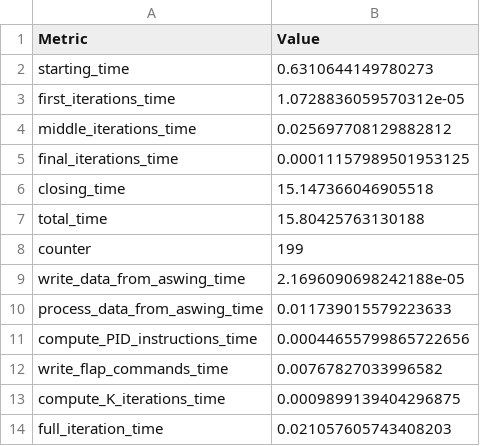
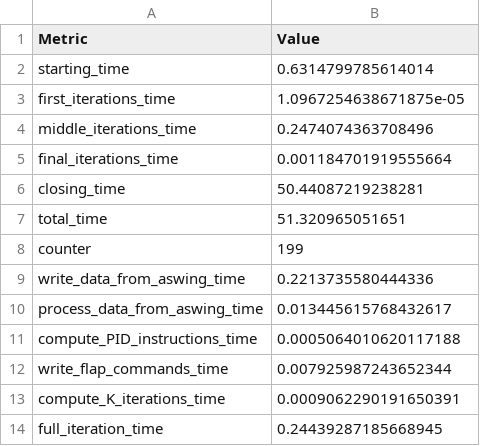
Before and after one commit to LeonardoAVONI/WingLoop, a CSV file: py_00_UAV_Files/output_data.csv, drawn as a sheet.

```diff
--- a/py_00_UAV_Files/output_data.csv
+++ b/py_00_UAV_Files/output_data.csv
@@ -1,14 +1,14 @@
 Metric,Value
-starting_time,0.6310644149780273
-first_iterations_time,1.0728836059570312e-05
-middle_iterations_time,0.025697708129882812
-final_iterations_time,0.00011157989501953125
-closing_time,15.147366046905518
-total_time,15.80425763130188
+starting_time,0.6314799785614014
+first_iterations_time,1.0967254638671875e-05
+middle_iterations_time,0.2474074363708496
+final_iterations_time,0.001184701919555664
+closing_time,50.44087219238281
+total_time,51.320965051651
 counter,199
-write_data_from_aswing_time,2.1696090698242188e-05
-process_data_from_aswing_time,0.011739015579223633
-compute_PID_instructions_time,0.00044655799865722656
-write_flap_commands_time,0.00767827033996582
-compute_K_iterations_time,0.0009899139404296875
-full_iteration_time,0.021057605743408203
+write_data_from_aswing_time,0.2213735580444336
+process_data_from_aswing_time,0.013445615768432617
+compute_PID_instructions_time,0.0005064010620117188
+write_flap_commands_time,0.007925987243652344
+compute_K_iterations_time,0.0009062290191650391
+full_iteration_time,0.24439287185668945
```
Also changed, not shown: 4 other files.
